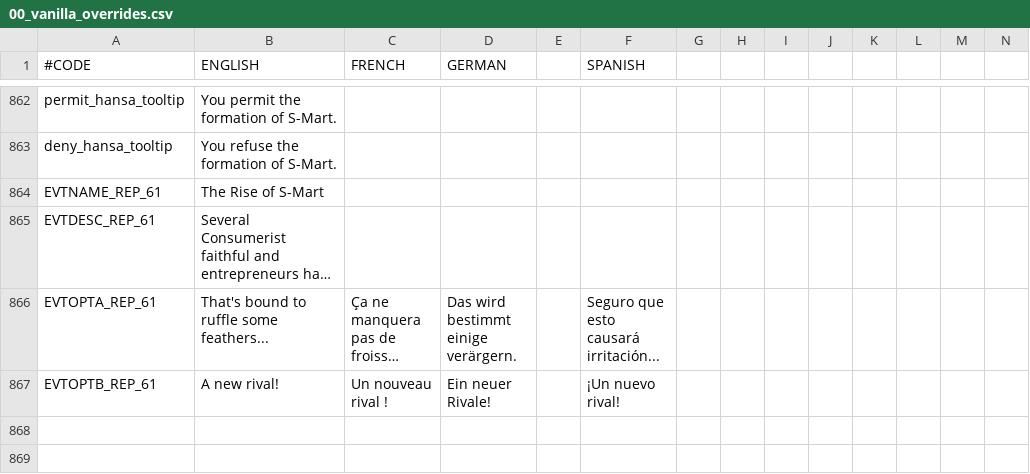
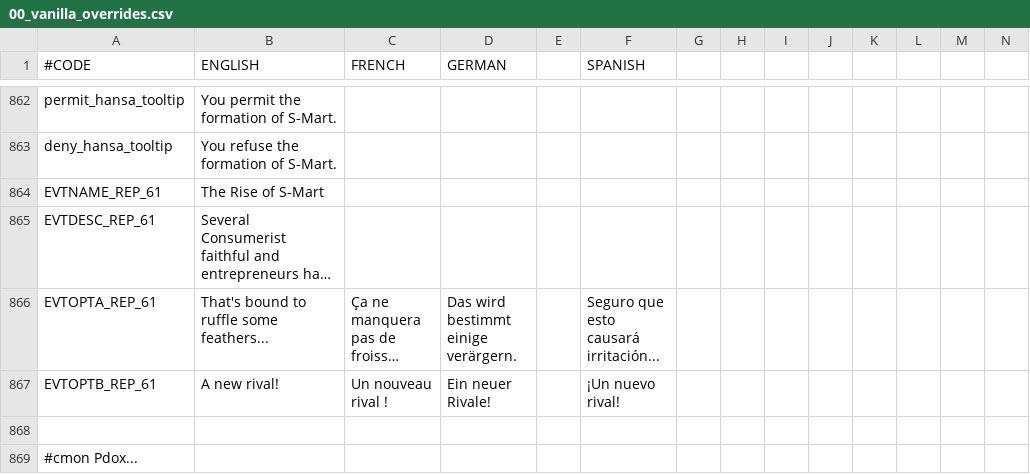
Before and after one commit to Ofaloaf/postapoc, a CSV file: After the End Fan Fork/localisation/00_vanilla_overrides.csv, drawn as a sheet; only a part is shown, gaps mark what is left out; long unchanged cells end in …; rows hold the shown columns only; the diff covers the shown part only; the diff names each change by its address in the sheet, - before the commit and + after, or states it on an @@ line.

```diff
--- a/After the End Fan Fork/localisation/00_vanilla_overrides.csv
+++ b/After the End Fan Fork/localisation/00_vanilla_overrides.csv
+row 868: (empty)
+row 869: #cmon Pdox...
```
Also changed, not shown: 1 added row elsewhere in this file, After the End Fan Fork/localisation/00_AMERICA.csv, 1 other file.
